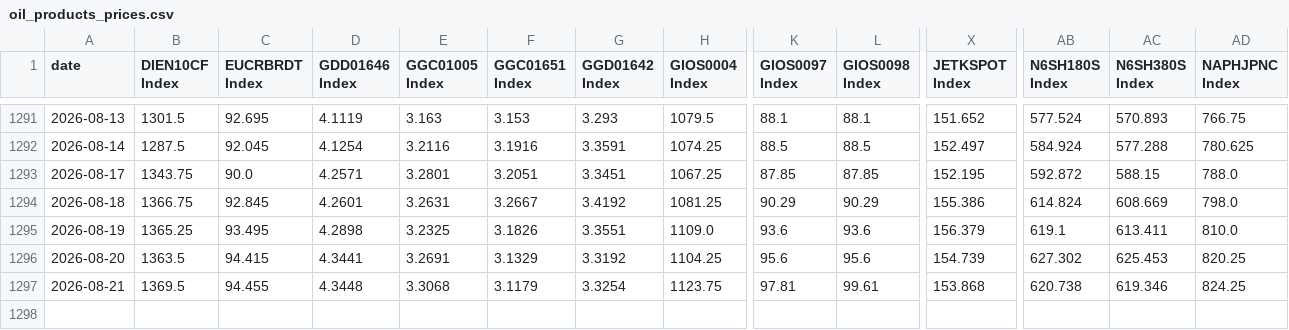
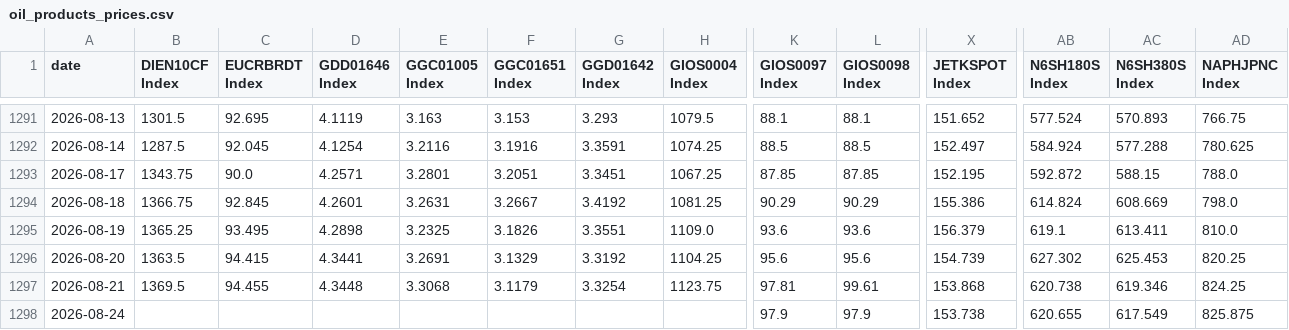
Before and after one commit to scottausor/energy-dashboard, a CSV file: data/prices/oil_products_prices.csv, drawn as a sheet; only a part is shown, gaps mark what is left out; rows hold the shown columns only; the diff names each change by its address in the sheet, - before the commit and + after, or states it on an @@ line.

Commit message:
data: auto-update 2026-08-24 12:35

```diff
--- a/data/prices/oil_products_prices.csv
+++ b/data/prices/oil_products_prices.csv
+row 1298: 2026-08-24 |  |  |  |  |  |  |  | 97.9 | 97.9 | 153.738 | 620.655 | 617.549 | 825.875
```
Also changed, not shown: data/futures/NG1_Comdty_chain.csv, data/futures/XA1_Comdty_chain.csv, 16 other files.
